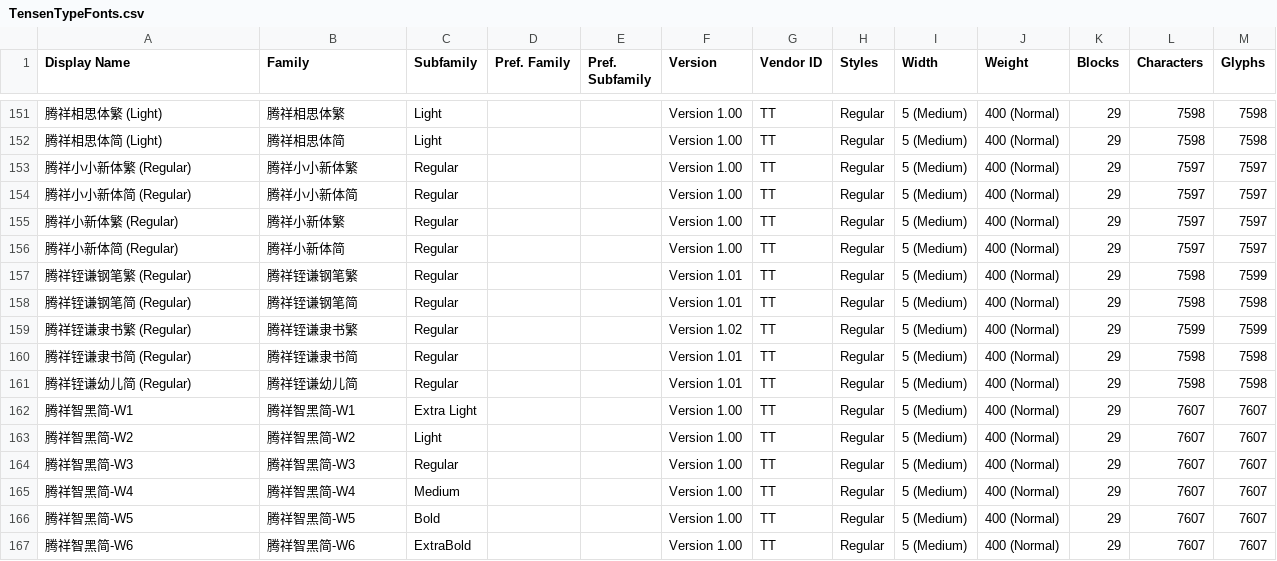
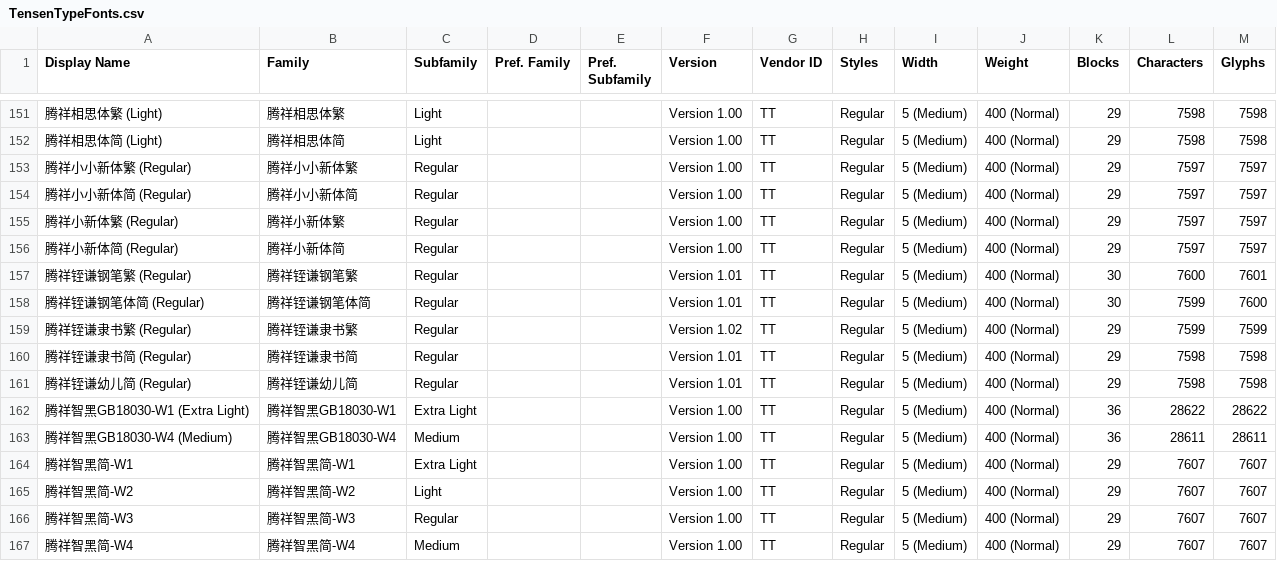
Before and after one commit to font-development/TensenTypeFonts, a CSV file: TensenTypeFonts.csv, drawn as a sheet; only a part is shown, gaps mark what is left out; the shorter side is filled out with more unchanged rows; the diff names each change by its address in the sheet, - before the commit and + after, or states it on an @@ line.

Commit message:
字体上架:腾祥铚谦钢笔GB18030/腾祥智黑GB18030-W1/腾祥智黑GB18030-W4 and 字体更新:腾祥铚谦钢笔繁/腾祥铚谦钢笔简

```diff
--- a/TensenTypeFonts.csv
+++ b/TensenTypeFonts.csv
-K157:K158 (Blocks): 29
+K157:K158 (Blocks): 30
-L157 (Characters): 7598
+L157 (Characters): 7600
-M157 (Glyphs): 7599
+M157 (Glyphs): 7601
-A158 (Display Name): 腾祥铚谦钢笔简 (Regular)
+A158 (Display Name): 腾祥铚谦钢笔体简 (Regular)
-B158 (Family): 腾祥铚谦钢笔简
+B158 (Family): 腾祥铚谦钢笔体简
-L158 (Characters): 7598
+L158 (Characters): 7599
-M158 (Glyphs): 7598
+M158 (Glyphs): 7600
+row 162: 腾祥智黑GB18030-W1 (Extra Light) | 腾祥智黑GB18030-W1 | Extra Light |  |  | Version 1.00 | TT | Regular | 5 (Medium) | 400 (Normal) | 36 | 28622 | 28622
+row 163: 腾祥智黑GB18030-W4 (Medium) | 腾祥智黑GB18030-W4 | Medium |  |  | Version 1.00 | TT | Regular | 5 (Medium) | 400 (Normal) | 36 | 28611 | 28611
```
Also changed, not shown: 2 other files.
